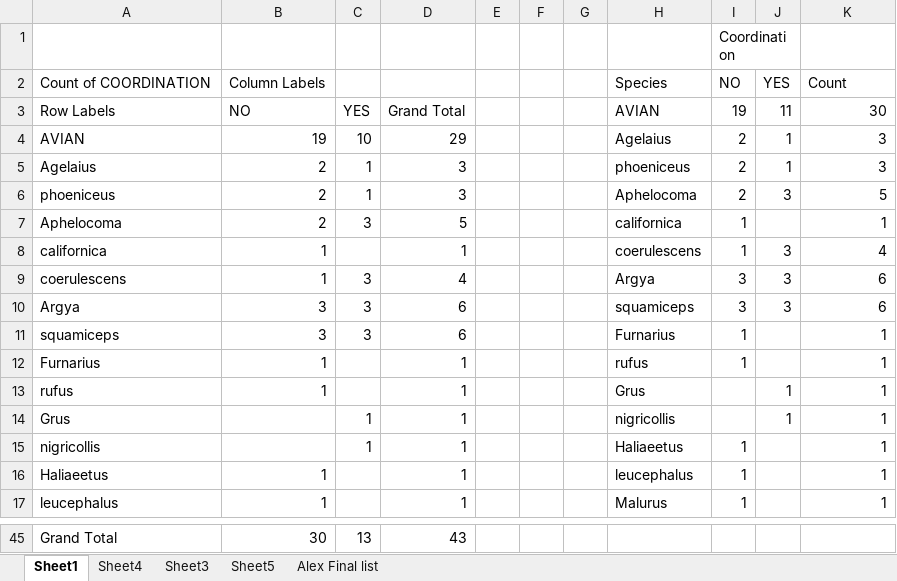
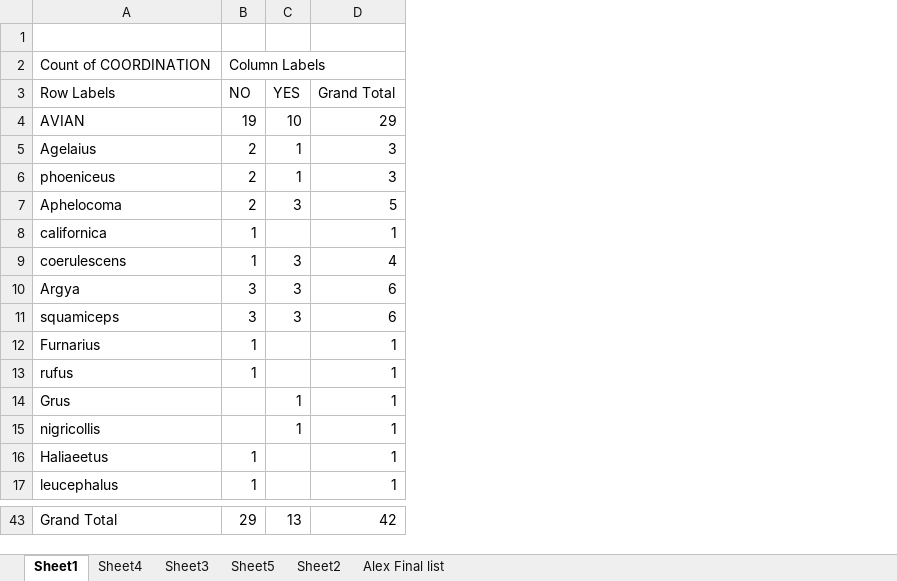
Before and after one commit to Apps980/Alex-Popescu-Thesis-2023, an Excel workbook: Systematic Review/Alex Popescu - SR Sheet Final.xlsx, sheet Sheet1, drawn as a sheet; only a part is shown, gaps mark what is left out; values as stored, in another font and other column widths than the file's, no cell formats; removed rows and columns are numbered as before the commit, all else as after; the diff covers the shown part only; the diff names each change by its address in the sheet, - before the commit and + after, or states it on an @@ line.

```diff
--- a/Systematic Review/Alex Popescu - SR Sheet Final.xlsx (sheet Sheet1)
+++ b/Systematic Review/Alex Popescu - SR Sheet Final.xlsx (sheet Sheet1)
+sheet tab: Sheet2
-column B (NO), row 2: Column Labels; rows 4-17: 19 | 2 | 2 | 2 | 1 | 1 | 3 | 3 | 1 | 1 |  |  | 1 | 1; row 45: 30
-column C (YES), rows 4-15: 10 | 1 | 1 | 3 |  | 3 | 3 | 3 |  |  | 1 | 1; row 45: 13
-column D (Grand Total), rows 4-17: 29 | 3 | 3 | 5 | 1 | 4 | 6 | 6 | 1 | 1 | 1 | 1 | 1 | 1; row 45: 43
-column E, empty
-column F, empty
-column G, empty
-column H (AVIAN), row 2: Species; rows 4-17: Agelaius | phoeniceus | Aphelocoma | californica | coerulescens | Argya | squamiceps | Furnarius | rufus | Grus | nigricollis | Haliaeetus | leucephalus | Malurus
-B1 (NO): Coordination
+B1 (NO): (empty)
-I1:J1 merged
-B2 (NO): NO
+B2 (NO): Column Labels
-C2 (YES): YES
+C2 (YES): (empty)
-D2 (Grand Total): Count
+D2 (Grand Total): (empty)
-B3: 19
+B3: NO
-C3: 11
+C3: YES
-D3: 30
+D3: Grand Total
-B4 (NO): 2
+B4 (NO): 19
-C4 (YES): 1
+C4 (YES): 10
-D4 (Grand Total): 3
+D4 (Grand Total): 29
-C6 (YES): 3
+C6 (YES): 1
-D6 (Grand Total): 5
+D6 (Grand Total): 3
-B7 (NO): 1
+B7 (NO): 2
-C7 (YES): (empty)
+C7 (YES): 3
-D7 (Grand Total): 1
+D7 (Grand Total): 5
-C8 (YES): 3
+C8 (YES): (empty)
-D8 (Grand Total): 4
+D8 (Grand Total): 1
-B9 (NO): 3
+B9 (NO): 1
-D9 (Grand Total): 6
+D9 (Grand Total): 4
-B11 (NO): 1
+B11 (NO): 3
-C11 (YES): (empty)
+C11 (YES): 3
-D11 (Grand Total): 1
+D11 (Grand Total): 6
-B13 (NO): (empty)
+B13 (NO): 1
-C13 (YES): 1
+C13 (YES): (empty)
-B15 (NO): 1
+B15 (NO): (empty)
-C15 (YES): (empty)
+C15 (YES): 1
-B43 (NO): (empty)
+B43 (NO): 29
-C43 (YES): (empty)
+C43 (YES): 13
-D43 (Grand Total): (empty)
+D43 (Grand Total): 42
```
Also changed, not shown: 2 removed rows and 29 edited cells elsewhere in this sheet, sheet Alex Final list, sheet Sheet4, sheet Sheet3, sheet Sheet5, cell formats, charts or pictures, Systematic Review/Alex Popescu - SR Sheet Final - F.xlsx, 8 other files.
